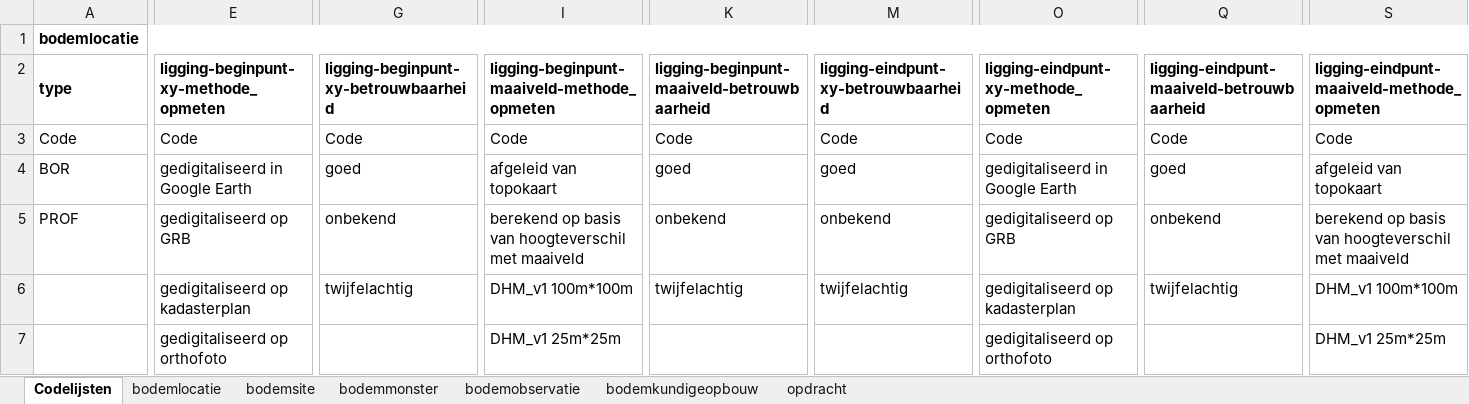
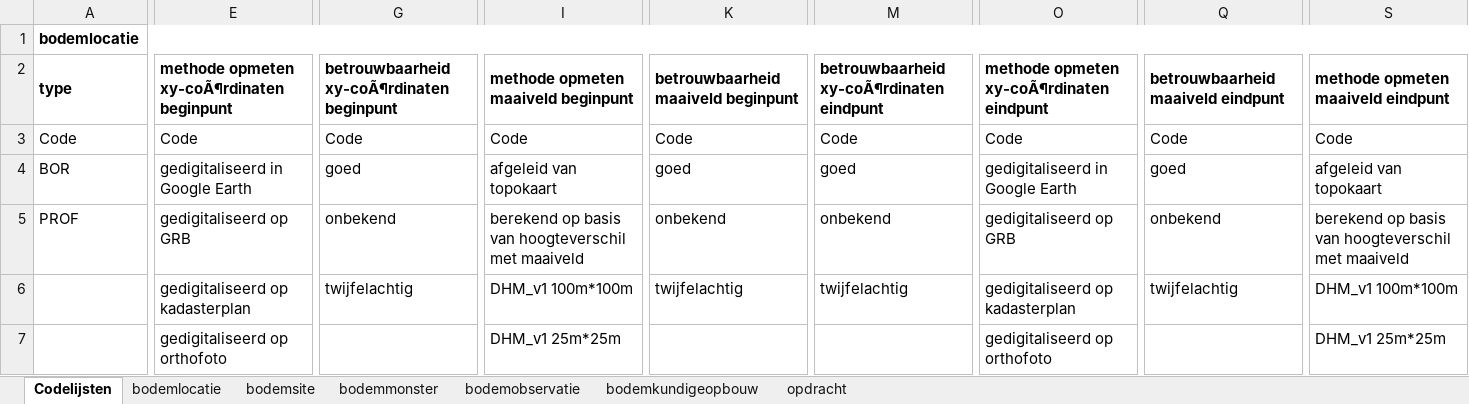
Before and after one commit to DOV-Vlaanderen/xls2xml, an Excel workbook: data/bodem_template.xlsx, sheet Codelijsten, drawn as a sheet; only a part is shown, gaps mark what is left out; values as stored, in another font and other column widths than the file's, no borders; table styles not drawn; the diff covers the shown part only; the diff names each change by its address in the sheet, - before the commit and + after, or states it on an @@ line.

```diff
--- a/data/bodem_template.xlsx (sheet Codelijsten)
+++ b/data/bodem_template.xlsx (sheet Codelijsten)
-E2: ligging-beginpunt-xy-methode_opmeten
+E2: methode opmeten xy-coÃ¶rdinaten beginpunt
-G2: ligging-beginpunt-xy-betrouwbaarheid
+G2: betrouwbaarheid xy-coÃ¶rdinaten beginpunt
-I2: ligging-beginpunt-maaiveld-methode_opmeten
+I2: methode opmeten maaiveld beginpunt
-K2: ligging-beginpunt-maaiveld-betrouwbaarheid
+K2: betrouwbaarheid maaiveld beginpunt
-M2: ligging-eindpunt-xy-betrouwbaarheid
+M2: betrouwbaarheid xy-coÃ¶rdinaten eindpunt
-O2: ligging-eindpunt-xy-methode_opmeten
+O2: methode opmeten xy-coÃ¶rdinaten eindpunt
-Q2: ligging-eindpunt-maaiveld-betrouwbaarheid
+Q2: betrouwbaarheid maaiveld eindpunt
-S2: ligging-eindpunt-maaiveld-methode_opmeten
+S2: methode opmeten maaiveld eindpunt
```
Also changed, not shown: 18 edited cells elsewhere in this sheet, sheet bodemobservatie, sheet bodemlocatie, sheet bodemkundigeopbouw, sheet bodemmonster, sheet bodemsite, hidden cells, data/bodem_template_full.xlsx, data/geologie_template.xlsx, 7 other files.
